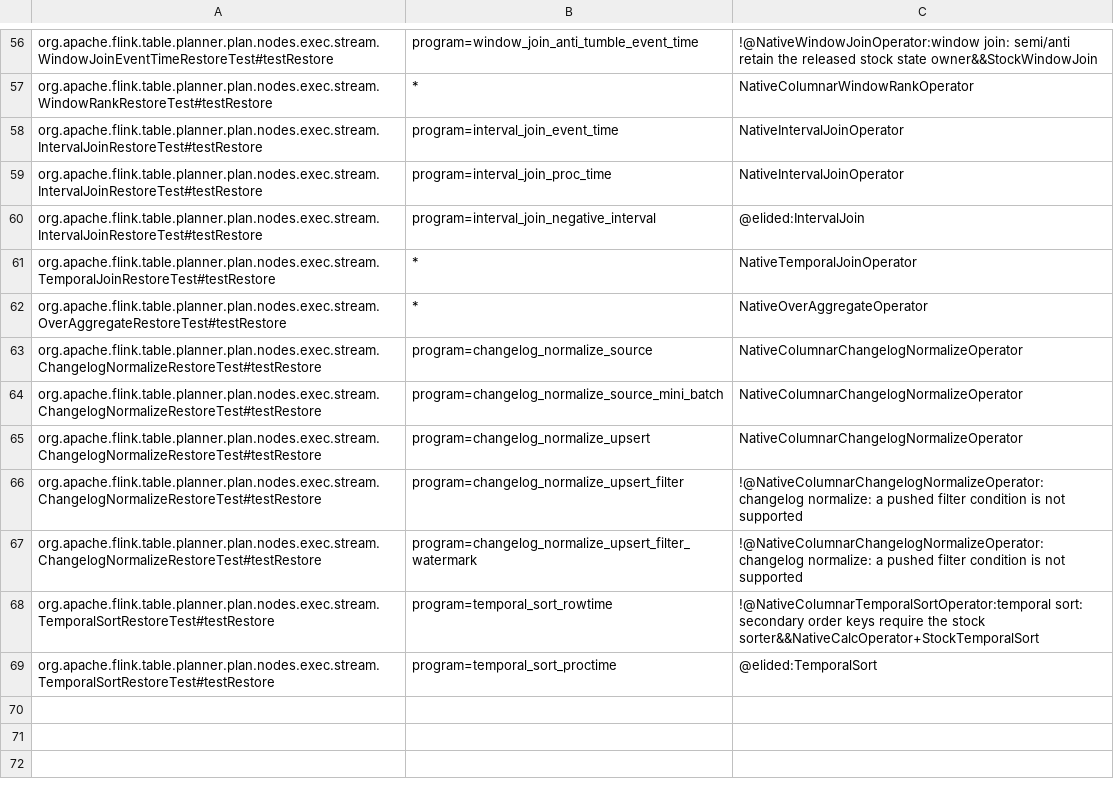
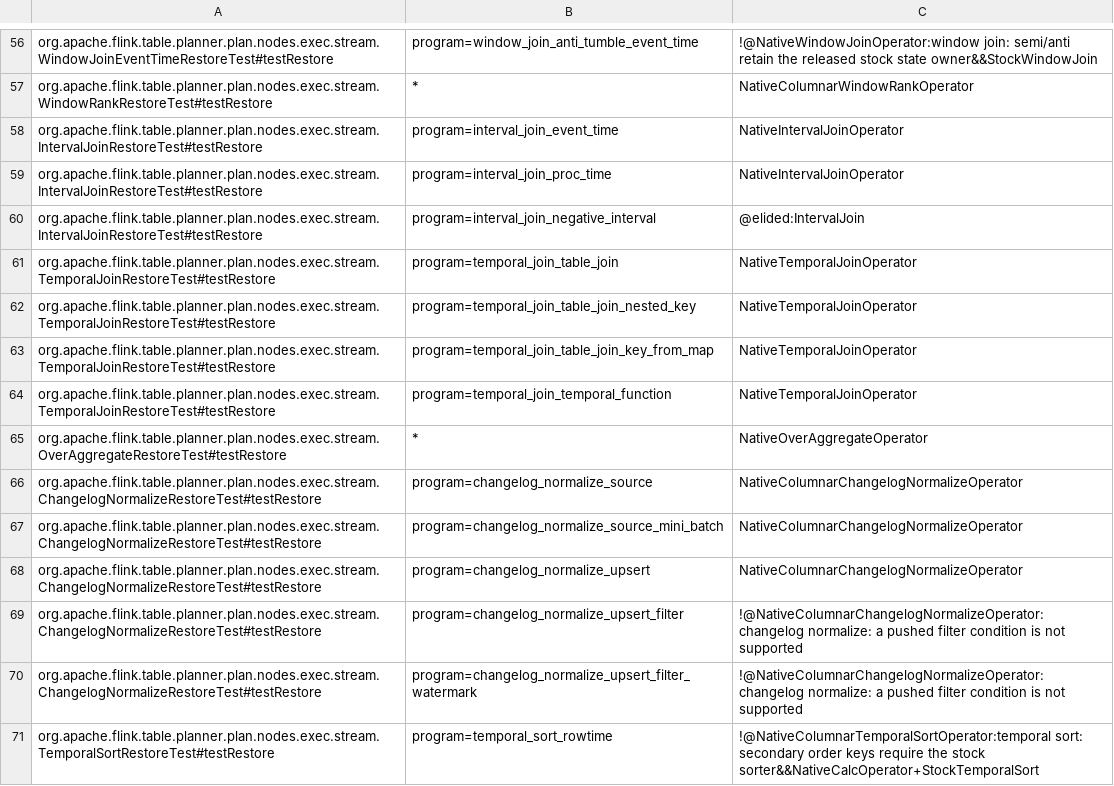
Before and after one commit to datafusion-contrib/StreamFusion, a TSV file: dev/flink-suite/agent/src/main/resources/canonical-native-execution.tsv, drawn as a sheet; only a part is shown, gaps mark what is left out; the shorter side is filled out with more unchanged rows.

Commit message:
Bind portable temporal plans to original stock state identities on restore
Translate released event-time temporal nodes into native execution while retaining original key serializers, operator identities, time/predicate/retention settings and resolved maximum parallelism on the state owner and both exchanges. Preserve changelog kinds at both Arrow boundaries. Rowtime temporal functions share the verified stock operator/state contract; legacy processing-time functions retain their stock owner.

An isolated committed-source build passes 23 temporal planner and two maximum-boundary controls plus 91 neighboring regressions. All four unchanged released 2.2.1 temporal restore programs pass on both engines; each native leg imports four saved rows and processes four new rows in the native temporal operator. Explicit fixture witnesses reject unrelated/open-only/import-only/unknown work; 88 witness and 48 summary controls pass. The nested/map cases derive scalar keys before state. Portable plans retain stock JSON; no native snapshot conversion utility or manual identity mapping is introduced.

This qualifies the compiled-plan path. Complete isolated temporal engine switches, rescaling/failure/type matrices, ordinary-SQL identity work and every other partial family/connector requirement remain open under #569. All 15 families have representative coverage, not full qualification. Benchmarking remains deferred.

```diff
--- a/dev/flink-suite/agent/src/main/resources/canonical-native-execution.tsv
+++ b/dev/flink-suite/agent/src/main/resources/canonical-native-execution.tsv
@@ -60,3 +60,6 @@ org.apache.flink.table.planner.plan.nodes.exec.stream.IntervalJoinRestoreTest#te
 org.apache.flink.table.planner.plan.nodes.exec.stream.IntervalJoinRestoreTest#testRestore	program=interval_join_negative_interval	@elided:IntervalJoin
-org.apache.flink.table.planner.plan.nodes.exec.stream.TemporalJoinRestoreTest#testRestore	*	NativeTemporalJoinOperator
+org.apache.flink.table.planner.plan.nodes.exec.stream.TemporalJoinRestoreTest#testRestore	program=temporal_join_table_join	NativeTemporalJoinOperator
+org.apache.flink.table.planner.plan.nodes.exec.stream.TemporalJoinRestoreTest#testRestore	program=temporal_join_table_join_nested_key	NativeTemporalJoinOperator
+org.apache.flink.table.planner.plan.nodes.exec.stream.TemporalJoinRestoreTest#testRestore	program=temporal_join_table_join_key_from_map	NativeTemporalJoinOperator
+org.apache.flink.table.planner.plan.nodes.exec.stream.TemporalJoinRestoreTest#testRestore	program=temporal_join_temporal_function	NativeTemporalJoinOperator
 org.apache.flink.table.planner.plan.nodes.exec.stream.OverAggregateRestoreTest#testRestore	*	NativeOverAggregateOperator
```
Also changed, not shown: 10 other files.
